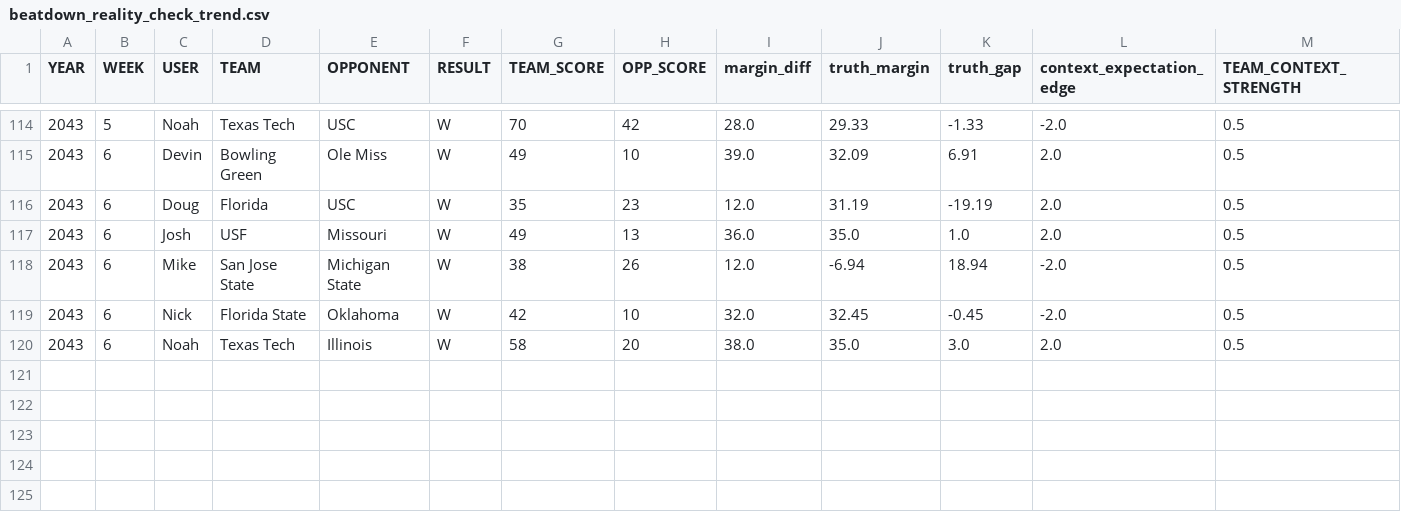
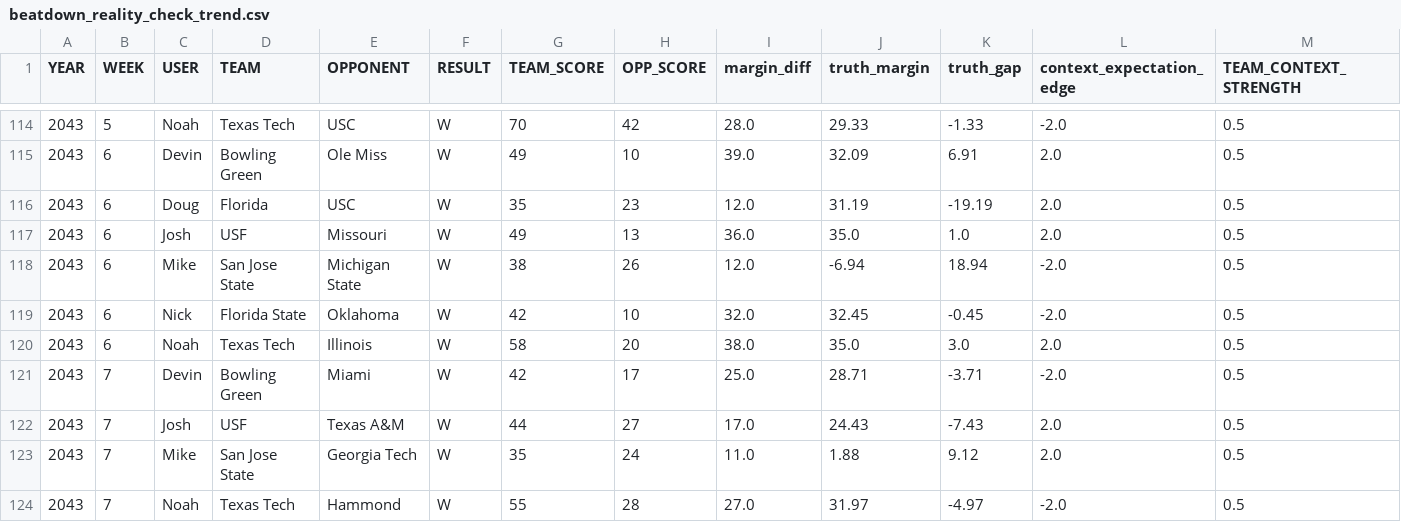
Before and after one commit to Stegs27/CFB_Dynasty_App, a CSV file: beatdown_reality_check_trend.csv, drawn as a sheet; only a part is shown, gaps mark what is left out; rows hold the shown columns only; the diff names each change by its address in the sheet, - before the commit and + after, or states it on an @@ line.

```diff
--- a/beatdown_reality_check_trend.csv
+++ b/beatdown_reality_check_trend.csv
+row 121: 2043 | 7 | Devin | Bowling Green | Miami | W | 42 | 17 | 25.0 | 28.71 | -3.71 | -2.0 | 0.5
+row 122: 2043 | 7 | Josh | USF | Texas A&M | W | 44 | 27 | 17.0 | 24.43 | -7.43 | 2.0 | 0.5
+row 123: 2043 | 7 | Mike | San Jose State | Georgia Tech | W | 35 | 24 | 11.0 | 1.88 | 9.12 | 2.0 | 0.5
+row 124: 2043 | 7 | Noah | Texas Tech | Hammond | W | 55 | 28 | 27.0 | 31.97 | -4.97 | -2.0 | 0.5
```
Also changed, not shown: beatdown_reality_check_by_game.csv, explosive_index_by_game.csv, 8 other files.
